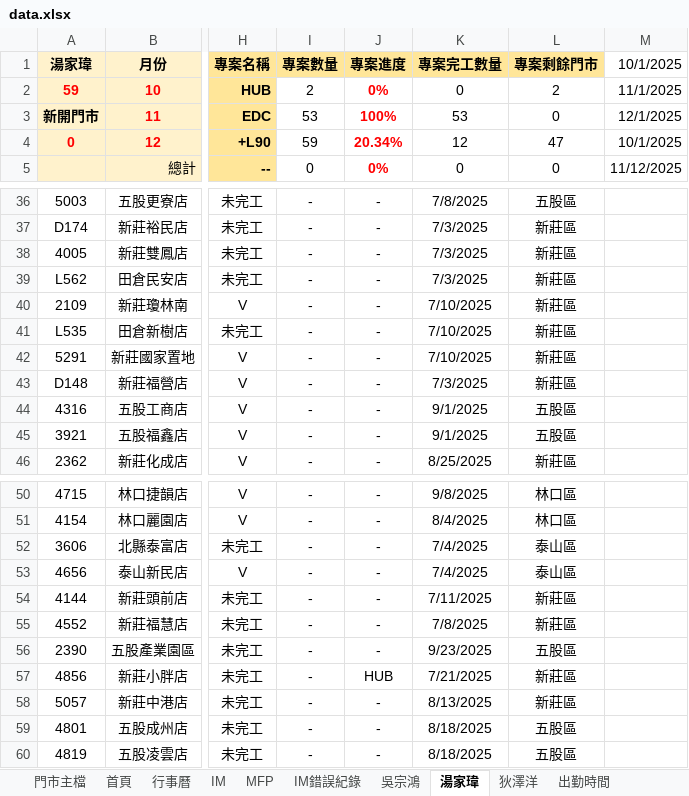
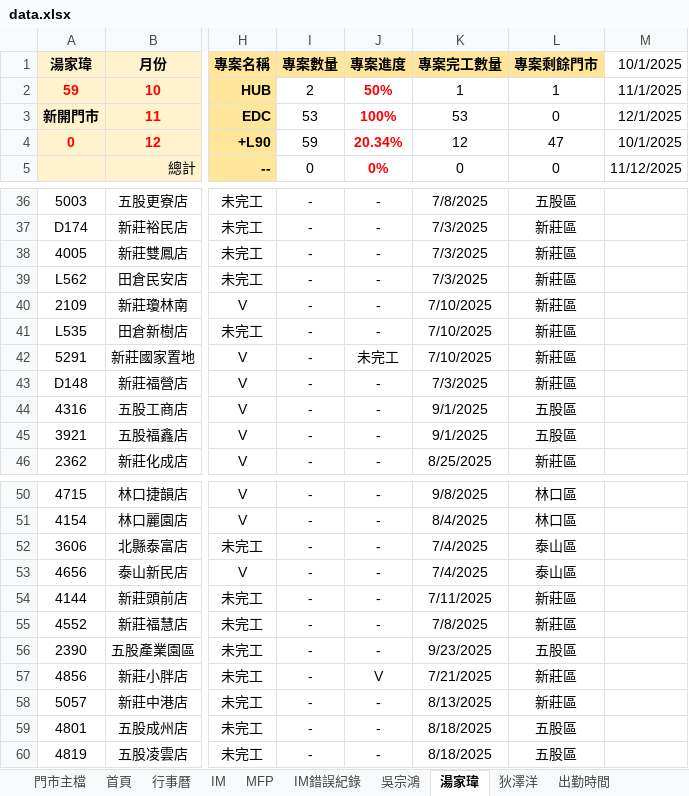
Before and after one commit to Yang-0419-di/FW_2, an Excel workbook: data.xlsx, sheet 湯家瑋, drawn as a sheet; only a part is shown, gaps mark what is left out; values as stored, in another font and other column widths than the file's, no borders; conditional formats not drawn; the diff names each change by its address in the sheet, - before the commit and + after, or states it on an @@ line.

```diff
--- a/data.xlsx (sheet 湯家瑋)
+++ b/data.xlsx (sheet 湯家瑋)
-J2 (專案進度): 0%
+J2 (專案進度): 50%
-K2 (專案完工數量): 0
+K2 (專案完工數量): 1
-L2 (專案剩餘門市): 2
+L2 (專案剩餘門市): 1
-J42 (專案進度): -
+J42 (專案進度): 未完工
-J57 (專案進度): HUB
+J57 (專案進度): V
```
Also changed, not shown: sheet 吳宗鴻, sheet 首頁, formulas that keep their value, charts or pictures.
